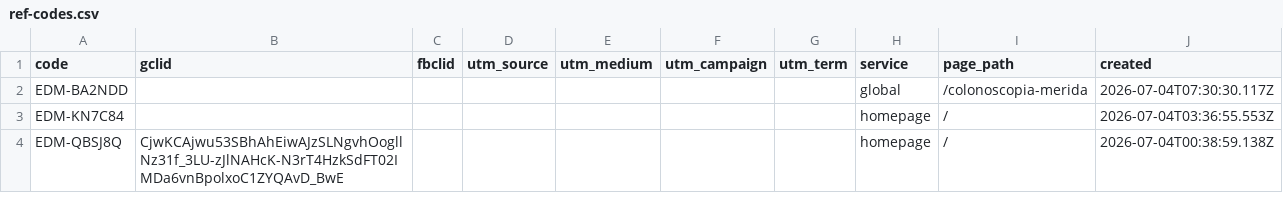
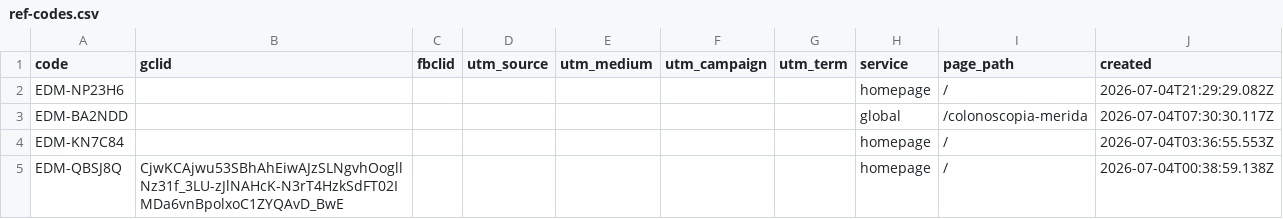
Before and after one commit to warmregards/Endoscopia-del-Mayab, a CSV file: data/ref-codes.csv, drawn as a sheet; only a part is shown; the diff names each change by its address in the sheet, - before the commit and + after, or states it on an @@ line.

```diff
--- a/data/ref-codes.csv
+++ b/data/ref-codes.csv
+row 2: EDM-NP23H6 |  |  |  |  |  |  | homepage | / | 2026-07-04T21:29:29.082Z
```
